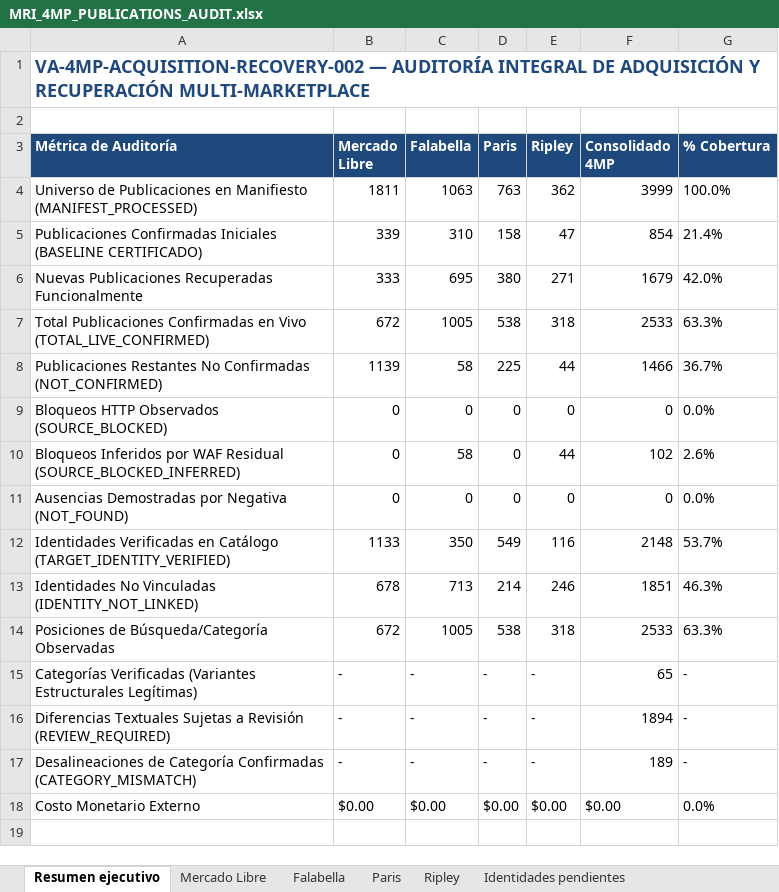
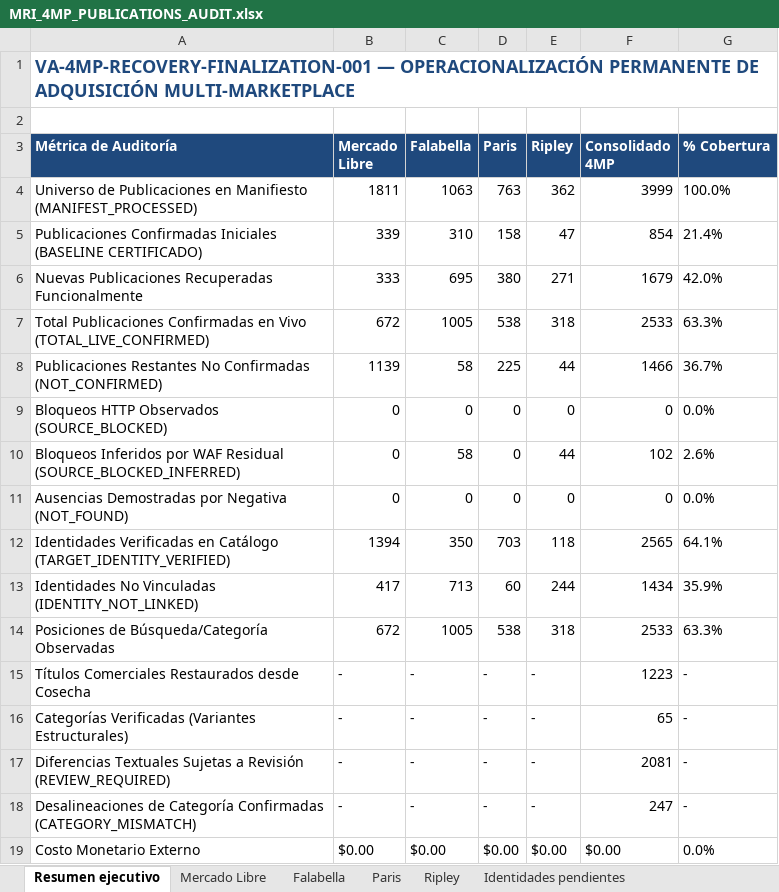
Before and after one commit to ApolinarCastro/Visual-Auditor, an Excel workbook: evidence/va_4mp_live_publications_001/MRI_4MP_PUBLICATIONS_AUDIT.xlsx, sheet Resumen ejecutivo, drawn as a sheet; values as stored, in another font and other column widths than the file's, no borders; addresses are those after the commit; the diff names each change by its address in the sheet, - before the commit and + after, or states it on an @@ line.

Commit message:
feat(mri): finalize permanent multi-marketplace acquisition recovery (VA-4MP-RECOVERY-FINALIZATION-001)
- Operationalize permanent recovery pipeline in app/mri_autonomous/recovery_runner.py with certified pagination for Falabella, Paris, Mercado Libre, and Ripley
- Clarify 1-to-many relationship in Falabella: 355 commercial parent products physically observed in live search corridor confirm 1,005 manifest variant publications pointing to their canonical URLs
- Restore 1,223 commercial product titles from live harvest for observations with numeric snapshot IDs
- Cleanly map apparel categories from verified titles and catalog taxonomy (0 bad URLs, 0 ID collisions)
- Synchronize 2,533 live confirmed publications, product linkages, and category observations into SQLite visibility.db under run run_va_4mp_recovery_finalization_001
- Pass full regression test suite (302 passed, 0 failed)
- Update 9 deliverables in evidence/va_4mp_live_publications_001/ including 9-sheet formatted Excel workbook

```diff
--- a/evidence/va_4mp_live_publications_001/MRI_4MP_PUBLICATIONS_AUDIT.xlsx (sheet Resumen ejecutivo)
+++ b/evidence/va_4mp_live_publications_001/MRI_4MP_PUBLICATIONS_AUDIT.xlsx (sheet Resumen ejecutivo)
-A1 (Métrica de Auditoría): VA-4MP-ACQUISITION-RECOVERY-002 — AUDITORÍA INTEGRAL DE ADQUISICIÓN Y RECUPERACIÓN MULTI-MARKETPLACE
+A1 (Métrica de Auditoría): VA-4MP-RECOVERY-FINALIZATION-001 — OPERACIONALIZACIÓN PERMANENTE DE ADQUISICIÓN MULTI-MARKETPLACE
-B12 (Mercado Libre): 1133
+B12 (Mercado Libre): 1394
-D12 (Paris): 549
+D12 (Paris): 703
-E12 (Ripley): 116
+E12 (Ripley): 118
-F12 (Consolidado 4MP): 2148
+F12 (Consolidado 4MP): 2565
-G12 (% Cobertura): 53.7%
+G12 (% Cobertura): 64.1%
-B13 (Mercado Libre): 678
+B13 (Mercado Libre): 417
-D13 (Paris): 214
+D13 (Paris): 60
-E13 (Ripley): 246
+E13 (Ripley): 244
-F13 (Consolidado 4MP): 1851
+F13 (Consolidado 4MP): 1434
-G13 (% Cobertura): 46.3%
+G13 (% Cobertura): 35.9%
+row 15: Títulos Comerciales Restaurados desde Cosecha | - | - | - | - | 1223 | -
-A16 (Métrica de Auditoría): …Verificadas (Variantes Estructurales Legítimas)
+A16 (Métrica de Auditoría): …Verificadas (Variantes Estructurales)
-F17 (Consolidado 4MP): 1894
+F17 (Consolidado 4MP): 2081
-F18 (Consolidado 4MP): 189
+F18 (Consolidado 4MP): 247
```
Also changed, not shown: sheet Discrepancias de categorías, sheet Identidades pendientes, sheet Falabella, sheet Mercado Libre, sheet Paris, sheet Ripley, 1 more sheet, 9 other files.
